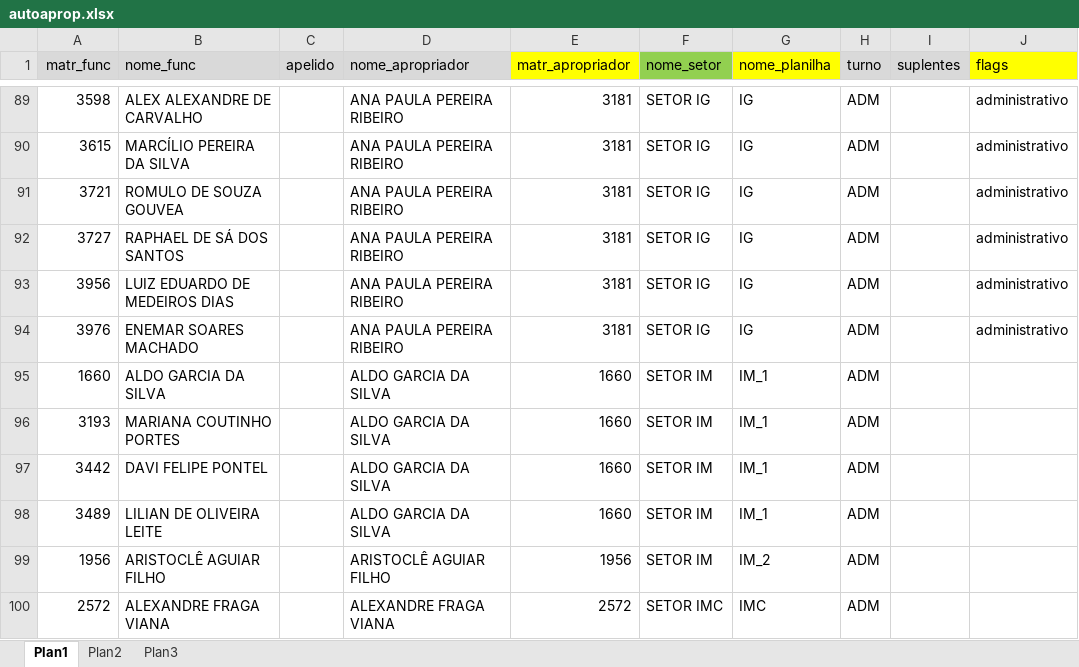
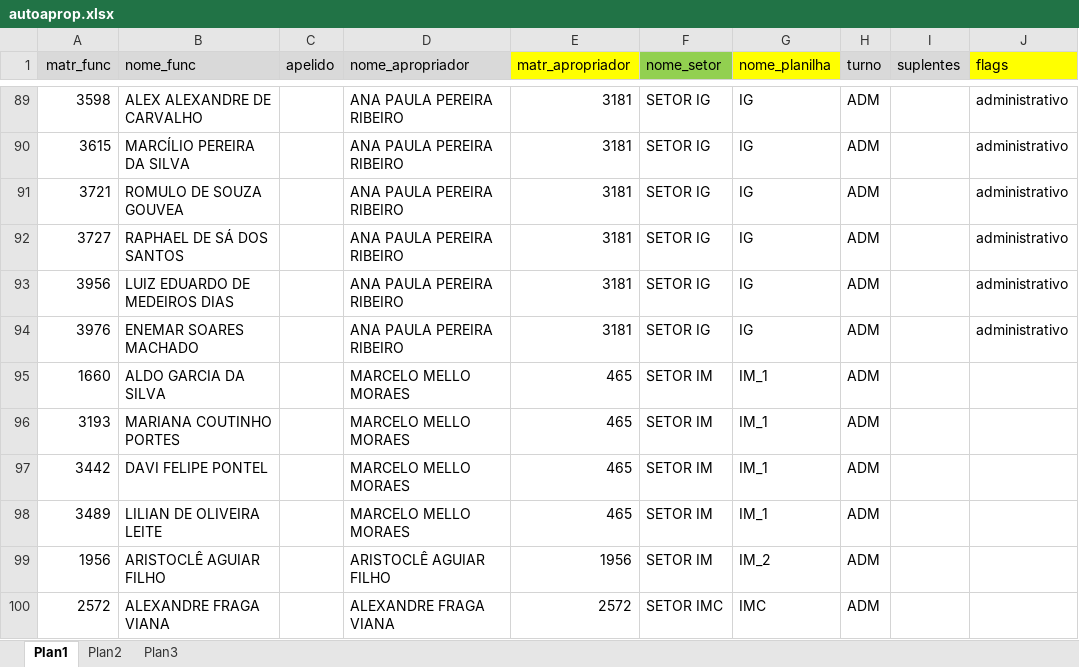
Before and after one commit to flipbit03/sisaprop, an Excel workbook: maps/autoaprop.xlsx, sheet Plan1, drawn as a sheet; only a part is shown, gaps mark what is left out; values as stored, in another font and other column widths than the file's, no borders; the diff names each change by its address in the sheet, - before the commit and + after, or states it on an @@ line.

```diff
--- a/maps/autoaprop.xlsx (sheet Plan1)
+++ b/maps/autoaprop.xlsx (sheet Plan1)
-D95:D98 (nome_apropriador): ALDO GARCIA DA SILVA
+D95:D98 (nome_apropriador): MARCELO MELLO MORAES
-E95:E98 (matr_apropriador): 1660
+E95:E98 (matr_apropriador): 465
```
Also changed, not shown: outputs/autoaprop.xlsx/autoapropxlsx/IM_1.XLSX.
